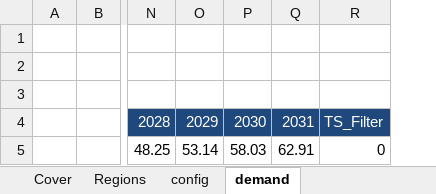
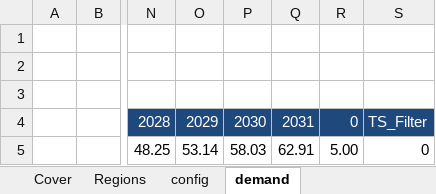
Before and after one commit to MaREI-EPMG/times-ireland-model, an Excel workbook: SuppXLS/Scen_Par-SRV_DC_Demand.xlsx, sheet demand, drawn as a sheet; only a part is shown, gaps mark what is left out; values as stored, in another font and other column widths than the file's, no borders; the diff names each change by its address in the sheet, - before the commit and + after, or states it on an @@ line.

Commit message:
Add a very low DC growth scenario

```diff
--- a/SuppXLS/Scen_Par-SRV_DC_Demand.xlsx (sheet demand)
+++ b/SuppXLS/Scen_Par-SRV_DC_Demand.xlsx (sheet demand)
+column R, rows 4-5: 0 | 5.00
```
Also changed, not shown: sheet config.
